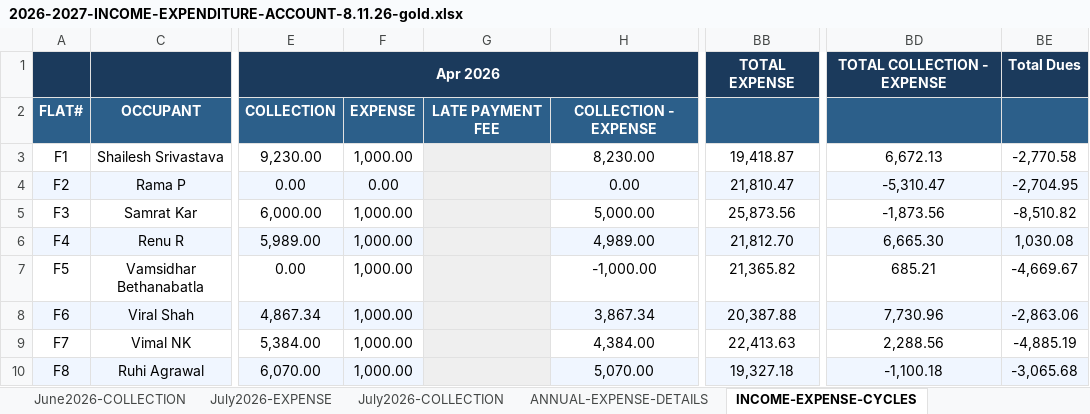
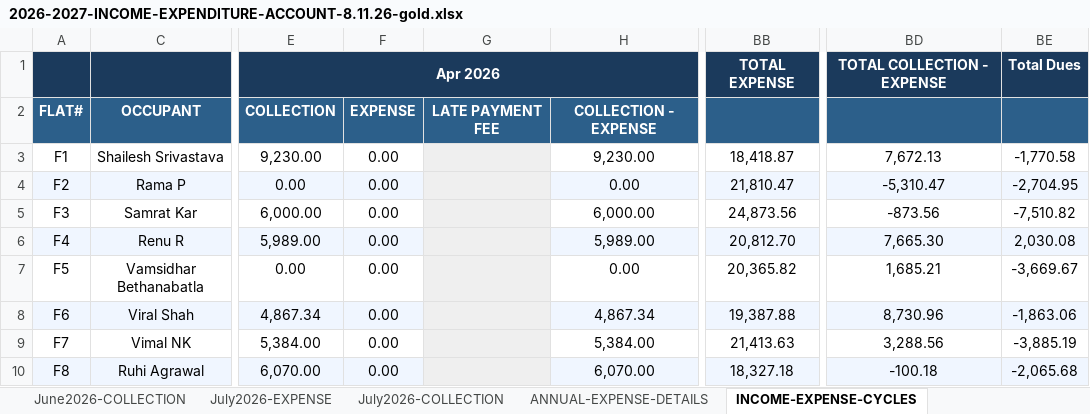
Before and after one commit to manapristine/manapristine, an Excel workbook: db/accounts/2026-2027-INCOME-EXPENDITURE-ACCOUNT-8.11.26-gold.xlsx, sheet INCOME-EXPENSE-CYCLES, drawn as a sheet; only a part is shown, gaps mark what is left out; values as stored, in another font and other column widths than the file's, no borders; conditional formats not drawn; the diff covers the shown part only; the diff names each change by its address in the sheet, - before the commit and + after, or states it on an @@ line.

```diff
--- a/db/accounts/2026-2027-INCOME-EXPENDITURE-ACCOUNT-8.11.26-gold.xlsx (sheet INCOME-EXPENSE-CYCLES)
+++ b/db/accounts/2026-2027-INCOME-EXPENDITURE-ACCOUNT-8.11.26-gold.xlsx (sheet INCOME-EXPENSE-CYCLES)
-F3: 1,000.00
+F3: 0.00
-H3: 8,230.00
+H3: 9,230.00
-BB3: 19,418.87
+BB3: 18,418.87
-BD3: 6,672.13
+BD3: 7,672.13
-BE3: -2,770.58
+BE3: -1,770.58
-F5:F10: 1,000.00
+F5:F10: 0.00
-H5: 5,000.00
+H5: 6,000.00
-BB5: 25,873.56
+BB5: 24,873.56
-BD5: -1,873.56
+BD5: -873.56
-BE5: -8,510.82
+BE5: -7,510.82
-H6: 4,989.00
+H6: 5,989.00
-BB6: 21,812.70
+BB6: 20,812.70
-BD6: 6,665.30
+BD6: 7,665.30
-BE6: 1,030.08
+BE6: 2,030.08
-H7: -1,000.00
+H7: 0.00
-BB7: 21,365.82
+BB7: 20,365.82
-BD7: 685.21
+BD7: 1,685.21
-BE7: -4,669.67
+BE7: -3,669.67
-H8: 3,867.34
+H8: 4,867.34
-BB8: 20,387.88
+BB8: 19,387.88
-BD8: 7,730.96
+BD8: 8,730.96
-BE8: -2,863.06
+BE8: -1,863.06
-H9: 4,384.00
+H9: 5,384.00
-BB9: 22,413.63
+BB9: 21,413.63
-BD9: 2,288.56
+BD9: 3,288.56
-BE9: -4,885.19
+BE9: -3,885.19
-H10: 5,070.00
+H10: 6,070.00
-BB10: 19,327.18
+BB10: 18,327.18
-BD10: -1,100.18
+BD10: -100.18
-BE10: -3,065.68
+BE10: -2,065.68
```
Also changed, not shown: 255 edited cells elsewhere in this sheet, sheet Apr2026-EXPENSE, charts or pictures, 3 other files.
